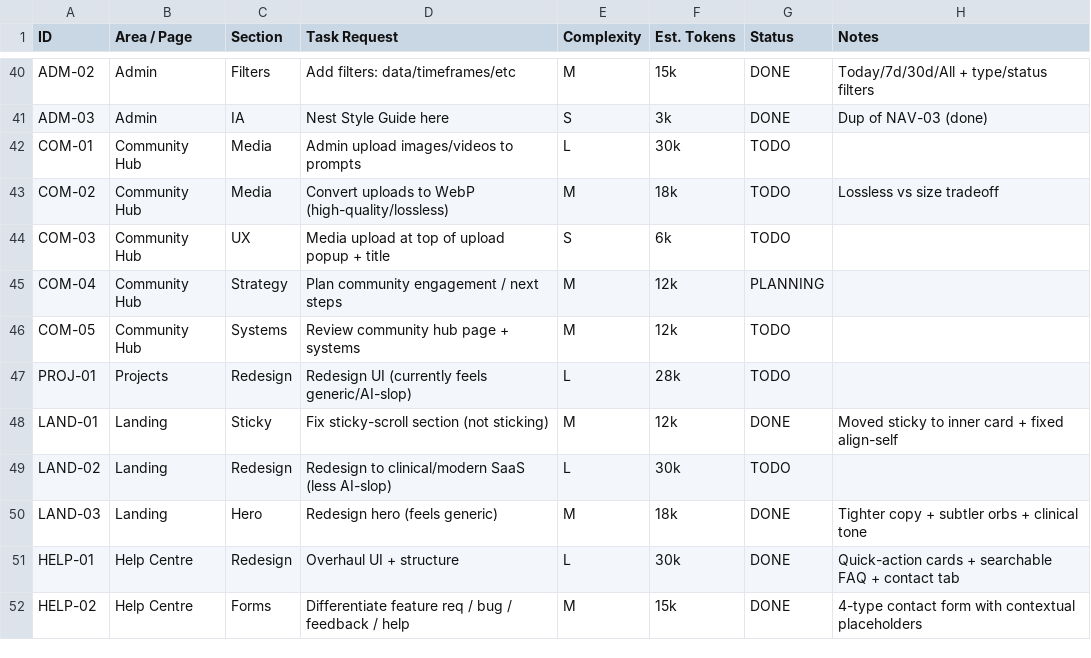
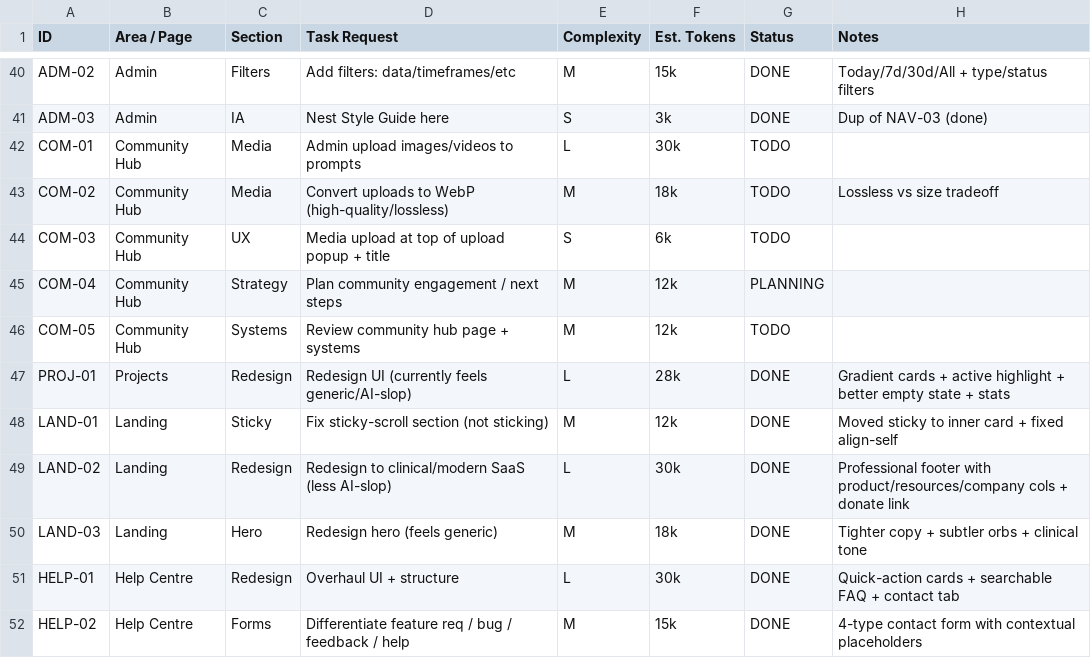
Before and after one commit to VASARI-STUDIO/UIL4B, a CSV file: docs/task-tracker.csv, drawn as a sheet; only a part is shown, gaps mark what is left out.

```diff
--- a/docs/task-tracker.csv
+++ b/docs/task-tracker.csv
@@ -46,5 +46,5 @@ COM-04,Community Hub,Strategy,Plan community engagement / next steps,M,12k,PLANN
 COM-05,Community Hub,Systems,Review community hub page + systems,M,12k,TODO,
-PROJ-01,Projects,Redesign,Redesign UI (currently feels generic/AI-slop),L,28k,TODO,
+PROJ-01,Projects,Redesign,Redesign UI (currently feels generic/AI-slop),L,28k,DONE,Gradient cards + active highlight + better empty state + stats
 LAND-01,Landing,Sticky,Fix sticky-scroll section (not sticking),M,12k,DONE,Moved sticky to inner card + fixed align-self
-LAND-02,Landing,Redesign,Redesign to clinical/modern SaaS (less AI-slop),L,30k,TODO,
+LAND-02,Landing,Redesign,Redesign to clinical/modern SaaS (less AI-slop),L,30k,DONE,Professional footer with product/resources/company cols + donate link
 LAND-03,Landing,Hero,Redesign hero (feels generic),M,18k,DONE,Tighter copy + subtler orbs + clinical tone
```
Also changed, not shown: 3 other files.
